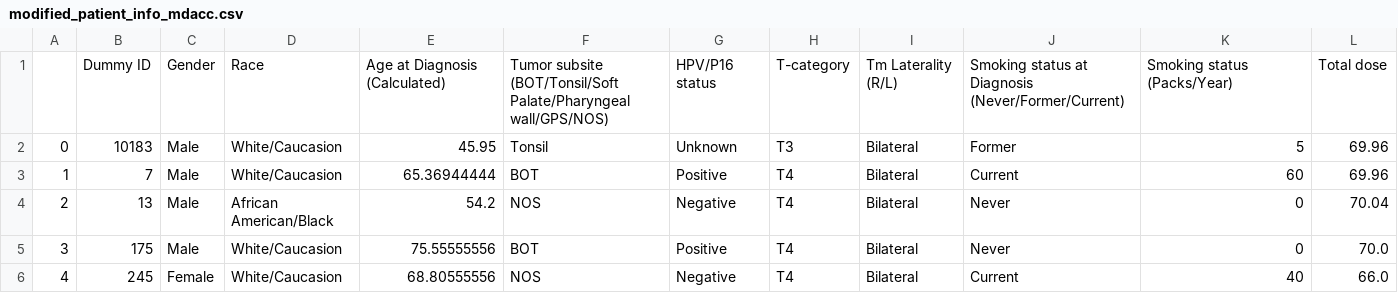
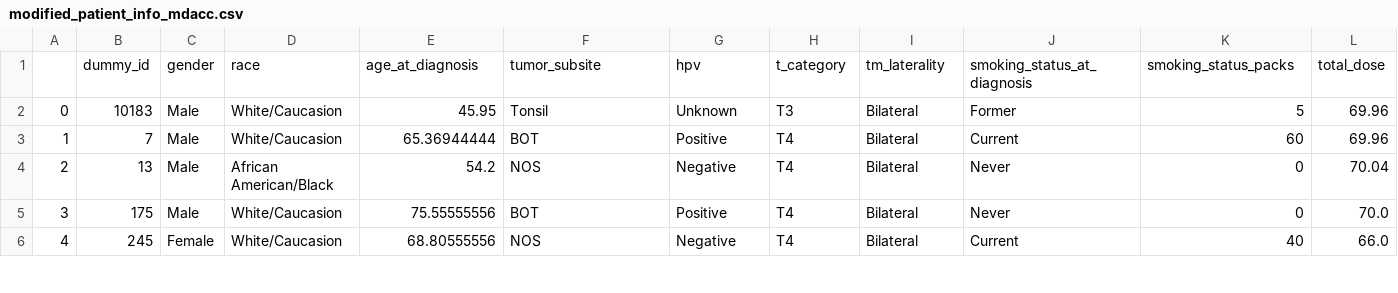
Before and after one commit to samujjwaal/Visualize-RT-Plan-Data, a CSV file: Data/Preprocess/modified_patient_info_mdacc.csv, drawn as a sheet; only a part is shown; removed rows and columns are numbered as before the commit, all else as after; rows hold the shown columns only; the diff names each change by its address in the sheet, - before the commit and + after, or states it on an @@ line.

Commit message:
More modifications to MDACC data

```diff
--- a/Data/Preprocess/modified_patient_info_mdacc.csv
+++ b/Data/Preprocess/modified_patient_info_mdacc.csv
-row 1:  | Dummy ID | Gender | Race | Age at Diagnosis (Calculated) | Tumor subsite (BOT/Tonsil/Soft Palate/Pharyngeal wall/GPS/NOS) | HPV/P16 status | T-category | Tm Laterality (R/L) | Smoking status at Diagnosis (Never/Former/Current) | Smoking status (Packs/Year) | Total dose
+row 1:  | dummy_id | gender | race | age_at_diagnosis | tumor_subsite | hpv | t_category | tm_laterality | smoking_status_at_diagnosis | smoking_status_packs | total_dose
```
Also changed, not shown: 1 other file.
